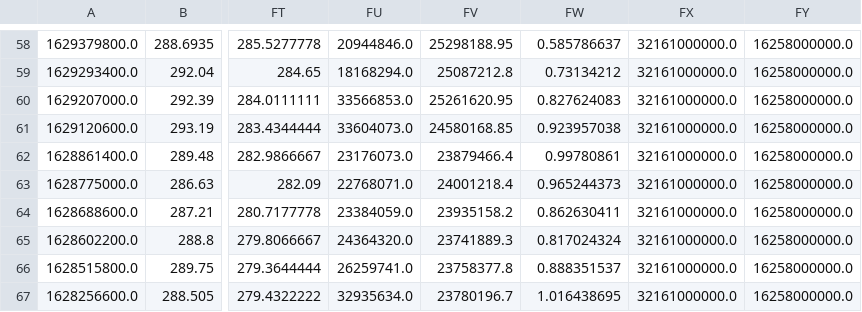
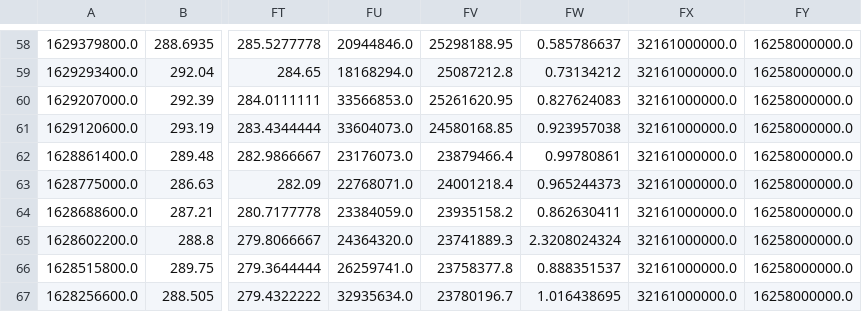
Before and after one commit to JohnBurke4/ML-Trading-Project, a CSV file: ParsedData/classifierSmallData.csv, drawn as a sheet; only a part is shown, gaps mark what is left out; the diff names each change by its address in the sheet, - before the commit and + after, or states it on an @@ line.

```diff
--- a/ParsedData/classifierSmallData.csv
+++ b/ParsedData/classifierSmallData.csv
-FW65: 0.817024324
+FW65: 2.3208024324
```
Also changed, not shown: 4 other files.
